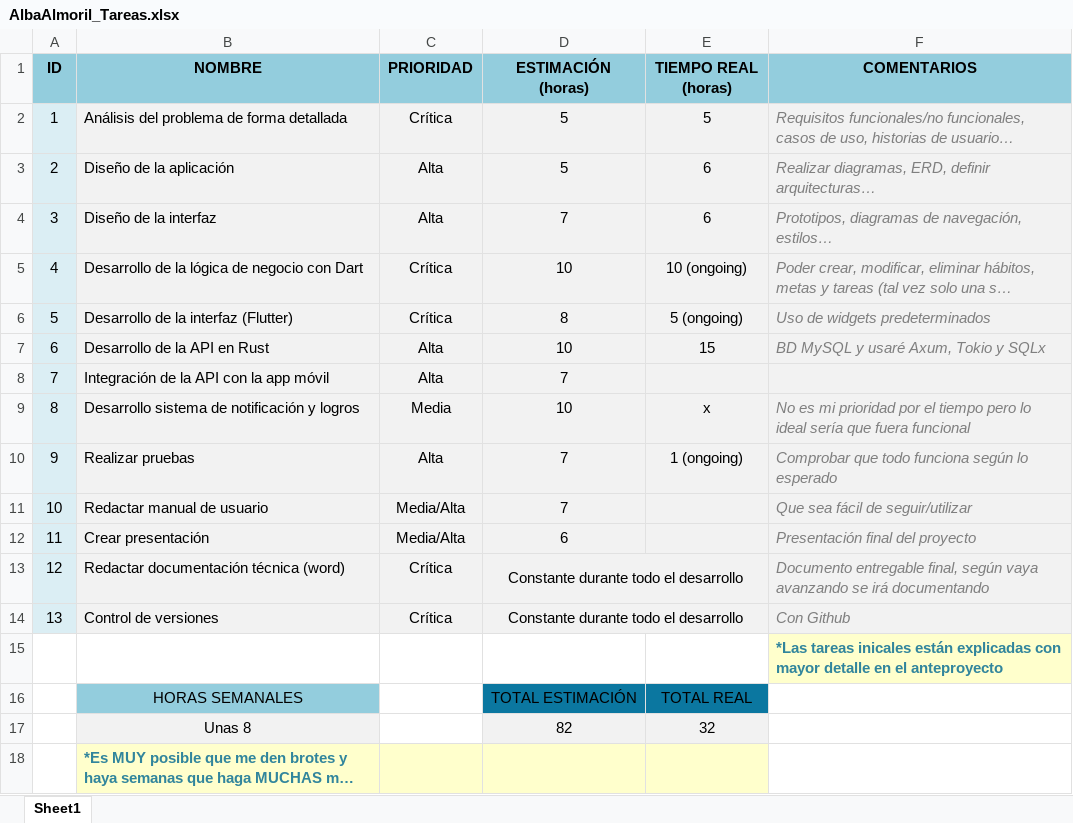
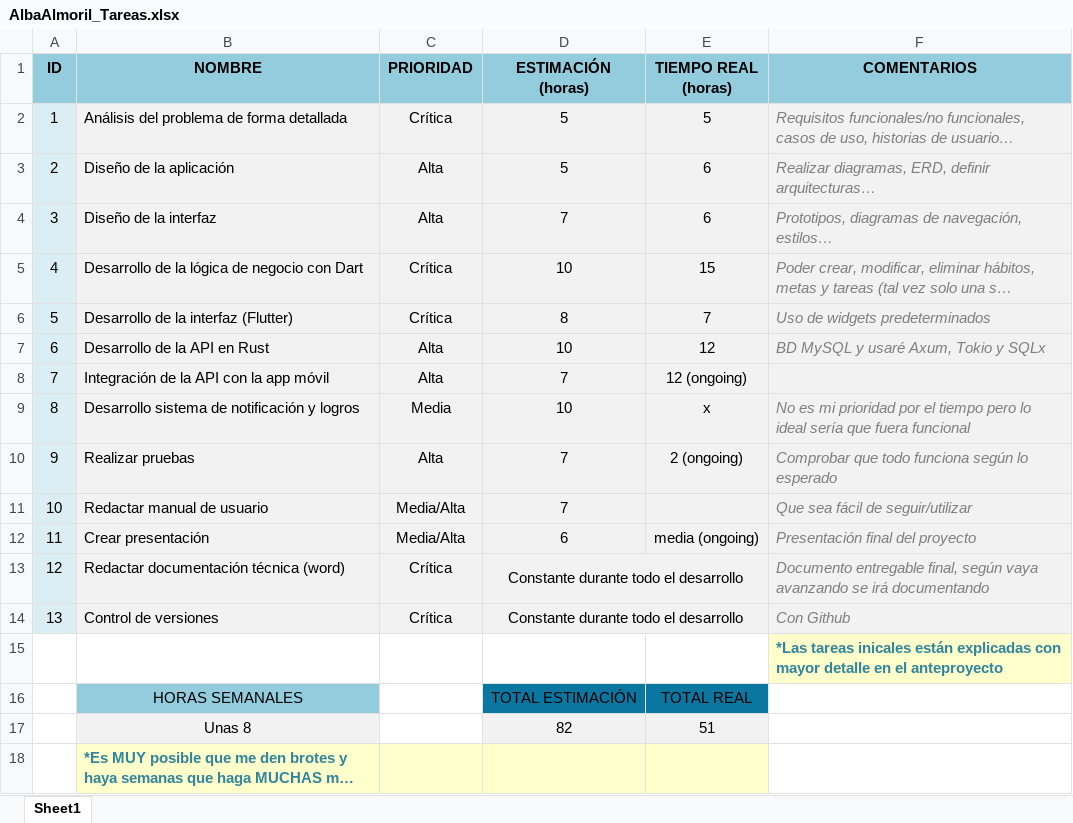
Before and after one commit to albealvant/zenhabits-project, an Excel workbook: docs/gestion/AlbaAlmoril_Tareas.xlsx, sheet Sheet1, drawn as a sheet; long unchanged cells end in …; values as stored, in another font and other column widths than the file's, no borders; table styles not drawn; the diff names each change by its address in the sheet, - before the commit and + after, or states it on an @@ line.

Commit message:
Actualización de horas. Cosas en proceso

```diff
--- a/docs/gestion/AlbaAlmoril_Tareas.xlsx (sheet Sheet1)
+++ b/docs/gestion/AlbaAlmoril_Tareas.xlsx (sheet Sheet1)
-E5 (TIEMPO REAL (horas)): 10 (ongoing)
+E5 (TIEMPO REAL (horas)): 15
-E6 (TIEMPO REAL (horas)): 5 (ongoing)
+E6 (TIEMPO REAL (horas)): 7
-E7 (TIEMPO REAL (horas)): 15
+E7 (TIEMPO REAL (horas)): 12
-E8 (TIEMPO REAL (horas)): (empty)
+E8 (TIEMPO REAL (horas)): 12 (ongoing)
-E10 (TIEMPO REAL (horas)): 1 (ongoing)
+E10 (TIEMPO REAL (horas)): 2 (ongoing)
-E12 (TIEMPO REAL (horas)): (empty)
+E12 (TIEMPO REAL (horas)): media (ongoing)
-E17 (TIEMPO REAL (horas)): 32
+E17 (TIEMPO REAL (horas)): 51
```
